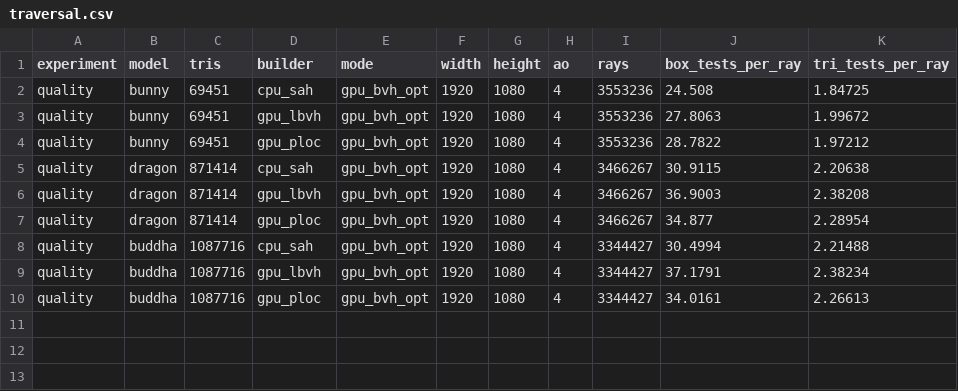
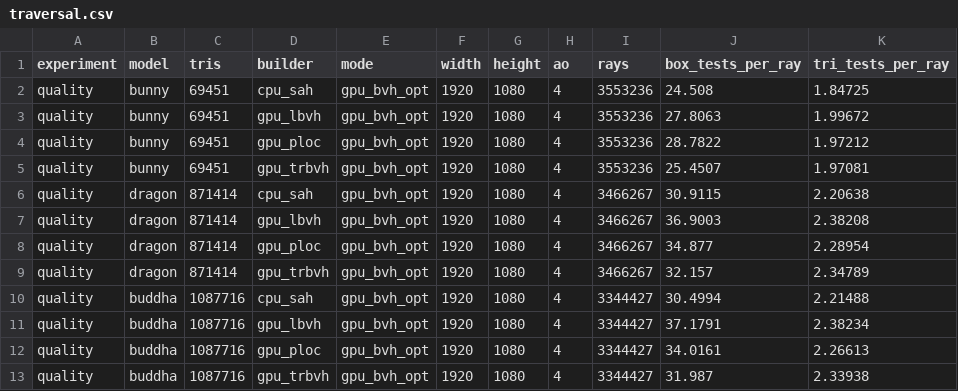
Before and after one commit to Pitipol36/parallel-computing-project, a CSV file: results/traversal.csv, drawn as a sheet; the diff names each change by its address in the sheet, - before the commit and + after, or states it on an @@ line.

```diff
--- a/results/traversal.csv
+++ b/results/traversal.csv
+row 5: quality | bunny | 69451 | gpu_trbvh | gpu_bvh_opt | 1920 | 1080 | 4 | 3553236 | 25.4507 | 1.97081
+row 9: quality | dragon | 871414 | gpu_trbvh | gpu_bvh_opt | 1920 | 1080 | 4 | 3466267 | 32.157 | 2.34789
+row 13: quality | buddha | 1087716 | gpu_trbvh | gpu_bvh_opt | 1920 | 1080 | 4 | 3344427 | 31.987 | 2.33938
```
Also changed, not shown: results/build.csv, results/build_render.csv, 14 other files.
